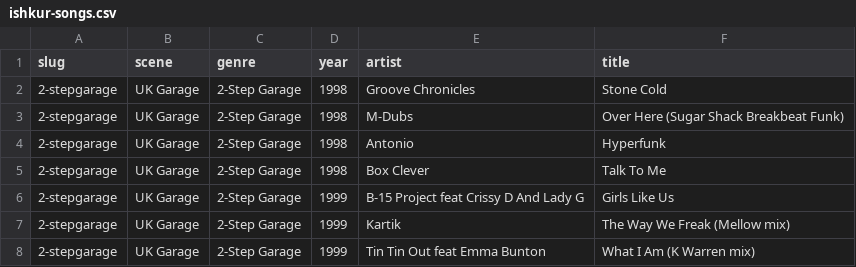
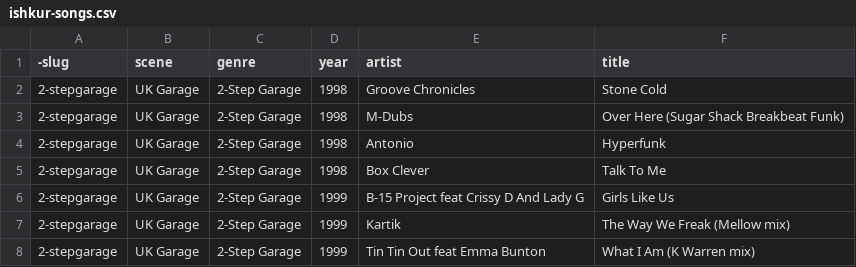
Before and after one commit to niebielistki-and-mil0sc/electronic-music-genre-analysis, a CSV file: myapp/analysis/ishkur/ishkur-songs.csv, drawn as a sheet; only a part is shown.

Commit message:
scene changes

```diff
--- a/myapp/analysis/ishkur/ishkur-songs.csv
+++ b/myapp/analysis/ishkur/ishkur-songs.csv
@@ -1,2 +1,2 @@
-slug,scene,genre,year,artist,title
+-slug,scene,genre,year,artist,title
 2-stepgarage,UK Garage,2-Step Garage,1998,Groove Chronicles,Stone Cold
```
Also changed, not shown: 11 other files.
